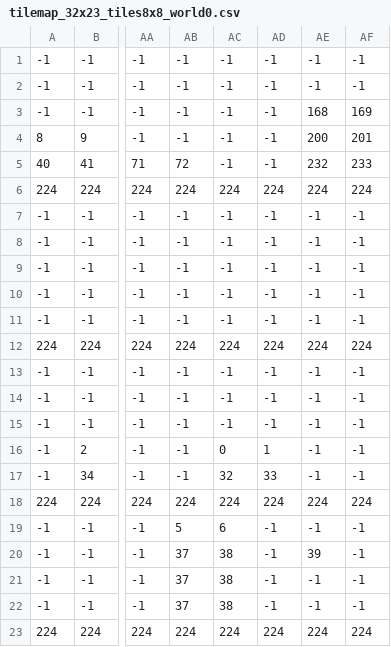
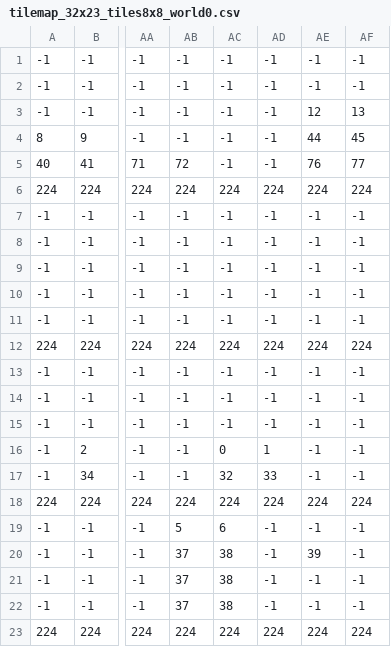
Before and after one commit to kikemadrigal/watchmen, a CSV file: MSX2/C/assets/tilemap_32x23_tiles8x8_world0.csv, drawn as a sheet; only a part is shown, gaps mark what is left out; the diff names each change by its address in the sheet, - before the commit and + after, or states it on an @@ line.

```diff
--- a/MSX2/C/assets/tilemap_32x23_tiles8x8_world0.csv
+++ b/MSX2/C/assets/tilemap_32x23_tiles8x8_world0.csv
-AE3: 168
+AE3: 12
-AF3: 169
+AF3: 13
-AE4: 200
+AE4: 44
-AF4: 201
+AF4: 45
-AE5: 232
+AE5: 76
-AF5: 233
+AF5: 77
```
Also changed, not shown: MSX2/C/assets/tilemap_32x23_tiles8x8_world2.csv, 29 other files.
